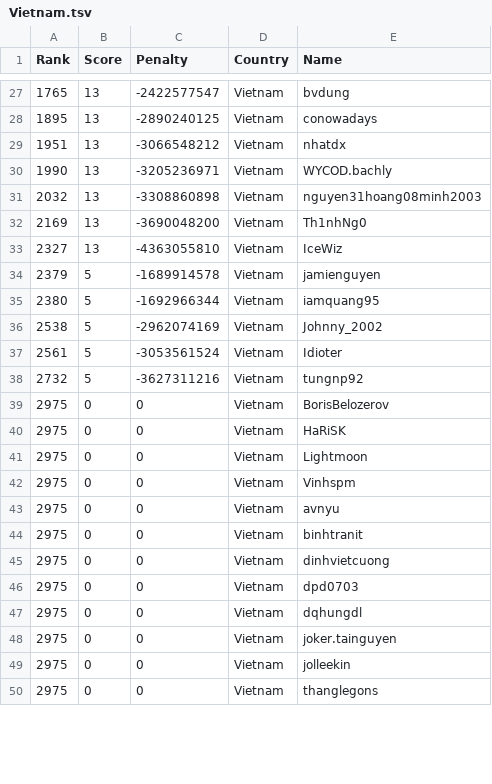
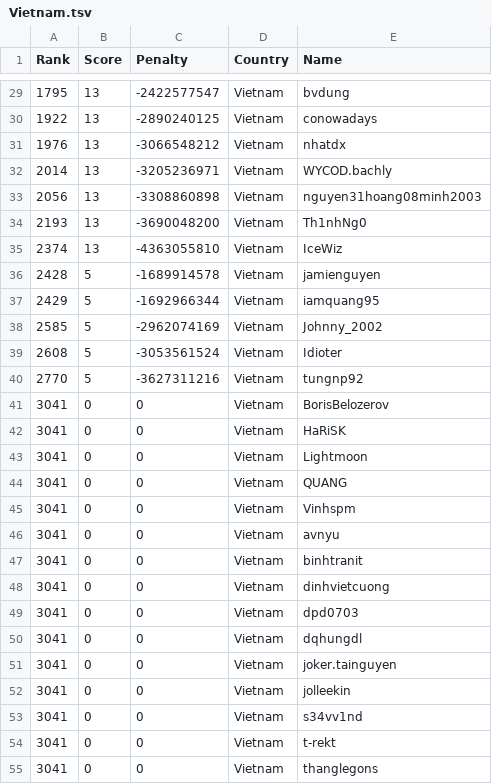
Before and after one commit to Sea-n/GCJ-score, a TSV file: 2020-Round1B/Vietnam.tsv, drawn as a sheet; only a part is shown, gaps mark what is left out; the diff covers the shown part only.

```diff
--- a/2020-Round1B/Vietnam.tsv
+++ b/2020-Round1B/Vietnam.tsv
@@ -27,24 +29,27 @@ Rank	Score	Penalty	Country	Name
-1765	13	-2422577547	Vietnam	bvdung
-1895	13	-2890240125	Vietnam	conowadays
-1951	13	-3066548212	Vietnam	nhatdx
-1990	13	-3205236971	Vietnam	WYCOD.bachly
-2032	13	-3308860898	Vietnam	nguyen31hoang08minh2003
-2169	13	-3690048200	Vietnam	Th1nhNg0
-2327	13	-4363055810	Vietnam	IceWiz
-2379	5	-1689914578	Vietnam	jamienguyen
-2380	5	-1692966344	Vietnam	iamquang95
-2538	5	-2962074169	Vietnam	Johnny_2002
-2561	5	-3053561524	Vietnam	Idioter
-2732	5	-3627311216	Vietnam	tungnp92
-2975	0	0	Vietnam	BorisBelozerov
-2975	0	0	Vietnam	HaRiSK
-2975	0	0	Vietnam	Lightmoon
-2975	0	0	Vietnam	Vinhspm
-2975	0	0	Vietnam	avnyu
-2975	0	0	Vietnam	binhtranit
-2975	0	0	Vietnam	dinhvietcuong
-2975	0	0	Vietnam	dpd0703
-2975	0	0	Vietnam	dqhungdl
-2975	0	0	Vietnam	joker.tainguyen
-2975	0	0	Vietnam	jolleekin
-2975	0	0	Vietnam	thanglegons
+1795	13	-2422577547	Vietnam	bvdung
+1922	13	-2890240125	Vietnam	conowadays
+1976	13	-3066548212	Vietnam	nhatdx
+2014	13	-3205236971	Vietnam	WYCOD.bachly
+2056	13	-3308860898	Vietnam	nguyen31hoang08minh2003
+2193	13	-3690048200	Vietnam	Th1nhNg0
+2374	13	-4363055810	Vietnam	IceWiz
+2428	5	-1689914578	Vietnam	jamienguyen
+2429	5	-1692966344	Vietnam	iamquang95
+2585	5	-2962074169	Vietnam	Johnny_2002
+2608	5	-3053561524	Vietnam	Idioter
+2770	5	-3627311216	Vietnam	tungnp92
+3041	0	0	Vietnam	BorisBelozerov
+3041	0	0	Vietnam	HaRiSK
+3041	0	0	Vietnam	Lightmoon
+3041	0	0	Vietnam	QUANG
+3041	0	0	Vietnam	Vinhspm
+3041	0	0	Vietnam	avnyu
+3041	0	0	Vietnam	binhtranit
+3041	0	0	Vietnam	dinhvietcuong
+3041	0	0	Vietnam	dpd0703
+3041	0	0	Vietnam	dqhungdl
+3041	0	0	Vietnam	joker.tainguyen
+3041	0	0	Vietnam	jolleekin
+3041	0	0	Vietnam	s34vv1nd
+3041	0	0	Vietnam	t-rekt
+3041	0	0	Vietnam	thanglegons
```
Also changed, not shown: 5 added rows, 2 removed rows and 28 edited cells elsewhere in this file, 2020-Round1B/ALL.tsv, 2020-Round1B/India.tsv, 8 other files.
